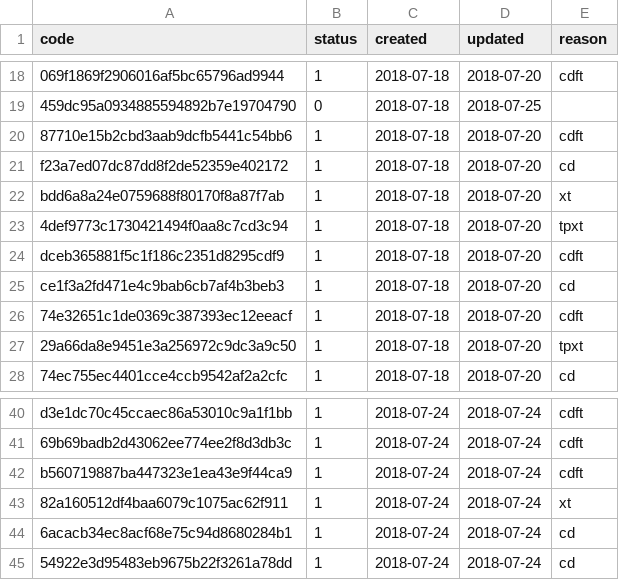
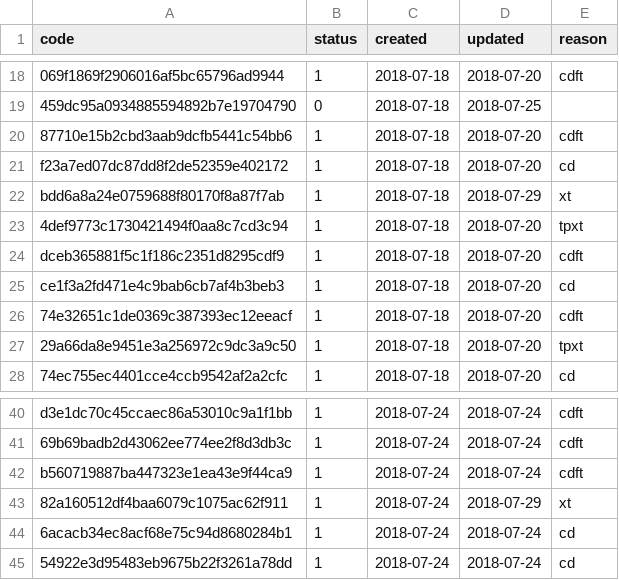
Before and after one commit to xiaoshenke/STK-Experiment, a CSV file: tracer/tracer_code.csv, drawn as a sheet; only a part is shown, gaps mark what is left out; the diff names each change by its address in the sheet, - before the commit and + after, or states it on an @@ line.

```diff
--- a/tracer/tracer_code.csv
+++ b/tracer/tracer_code.csv
-D22 (updated): 2018-07-20
+D22 (updated): 2018-07-29
-D43 (updated): 2018-07-24
+D43 (updated): 2018-07-29
```
Also changed, not shown: tracer/tracer_xt.csv, 21 other files.
